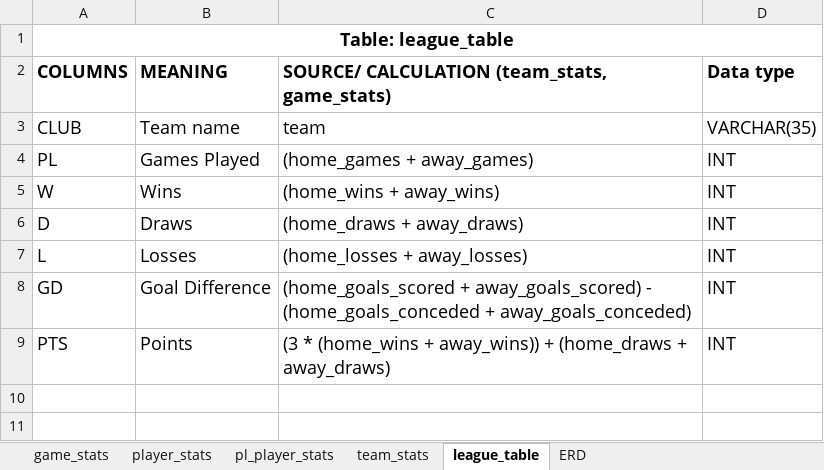
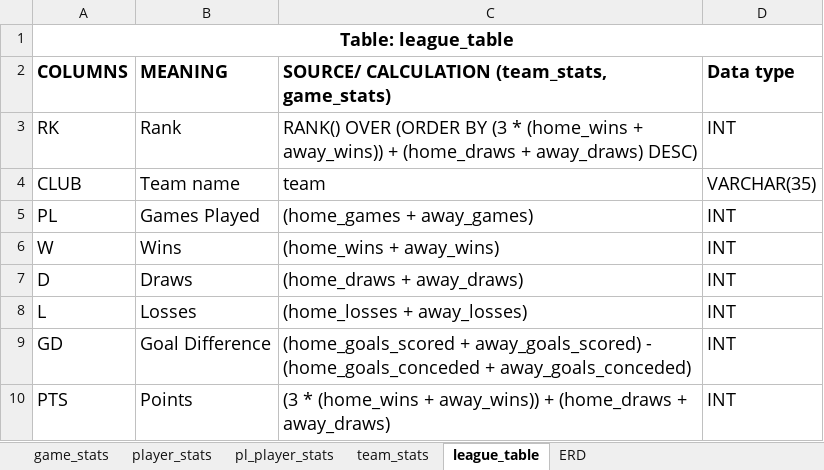
Before and after one commit to melvinquashie/22-23-PL-stats-analysis, an Excel workbook: Analysis/Tables/Tables.xlsx, sheet league_table, drawn as a sheet; values as stored, in another font and other column widths than the file's, no borders; the diff names each change by its address in the sheet, - before the commit and + after, or states it on an @@ line.

Commit message:
Update Tables file and outermost Readme file

```diff
--- a/Analysis/Tables/Tables.xlsx (sheet league_table)
+++ b/Analysis/Tables/Tables.xlsx (sheet league_table)
+row 3: RK | Rank | RANK() OVER (ORDER BY (3 * (home_wins + away_wins)) + (home_draws + away_draws) DESC) | INT
```
Also changed, not shown: sheet ERD, charts or pictures, 3 other files.
